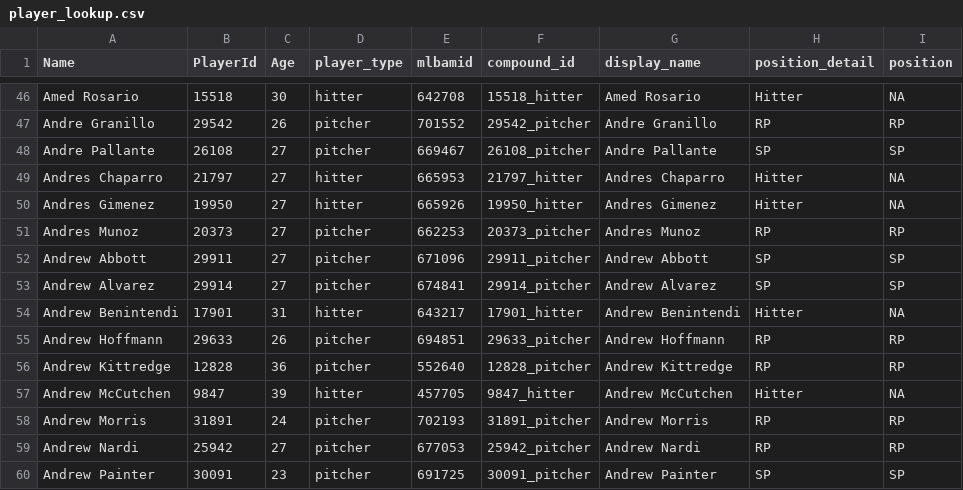
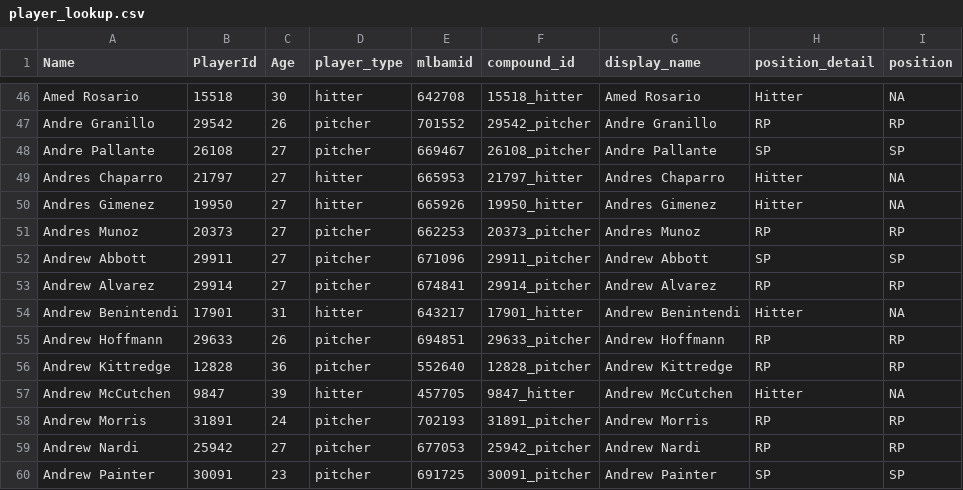
Before and after one commit to rpollack/mcfarland, a CSV file: player_lookup.csv, drawn as a sheet; only a part is shown, gaps mark what is left out.

```diff
--- a/player_lookup.csv
+++ b/player_lookup.csv
@@ -52,3 +52,3 @@ Andres Munoz,20373,27,pitcher,662253,20373_pitcher,Andres Munoz,RP,RP
 Andrew Abbott,29911,27,pitcher,671096,29911_pitcher,Andrew Abbott,SP,SP
-Andrew Alvarez,29914,27,pitcher,674841,29914_pitcher,Andrew Alvarez,SP,SP
+Andrew Alvarez,29914,27,pitcher,674841,29914_pitcher,Andrew Alvarez,RP,RP
 Andrew Benintendi,17901,31,hitter,643217,17901_hitter,Andrew Benintendi,Hitter,NA
```
Also changed, not shown: full_stats_hitters.csv, full_stats_pitchers.csv, 1 other file.
